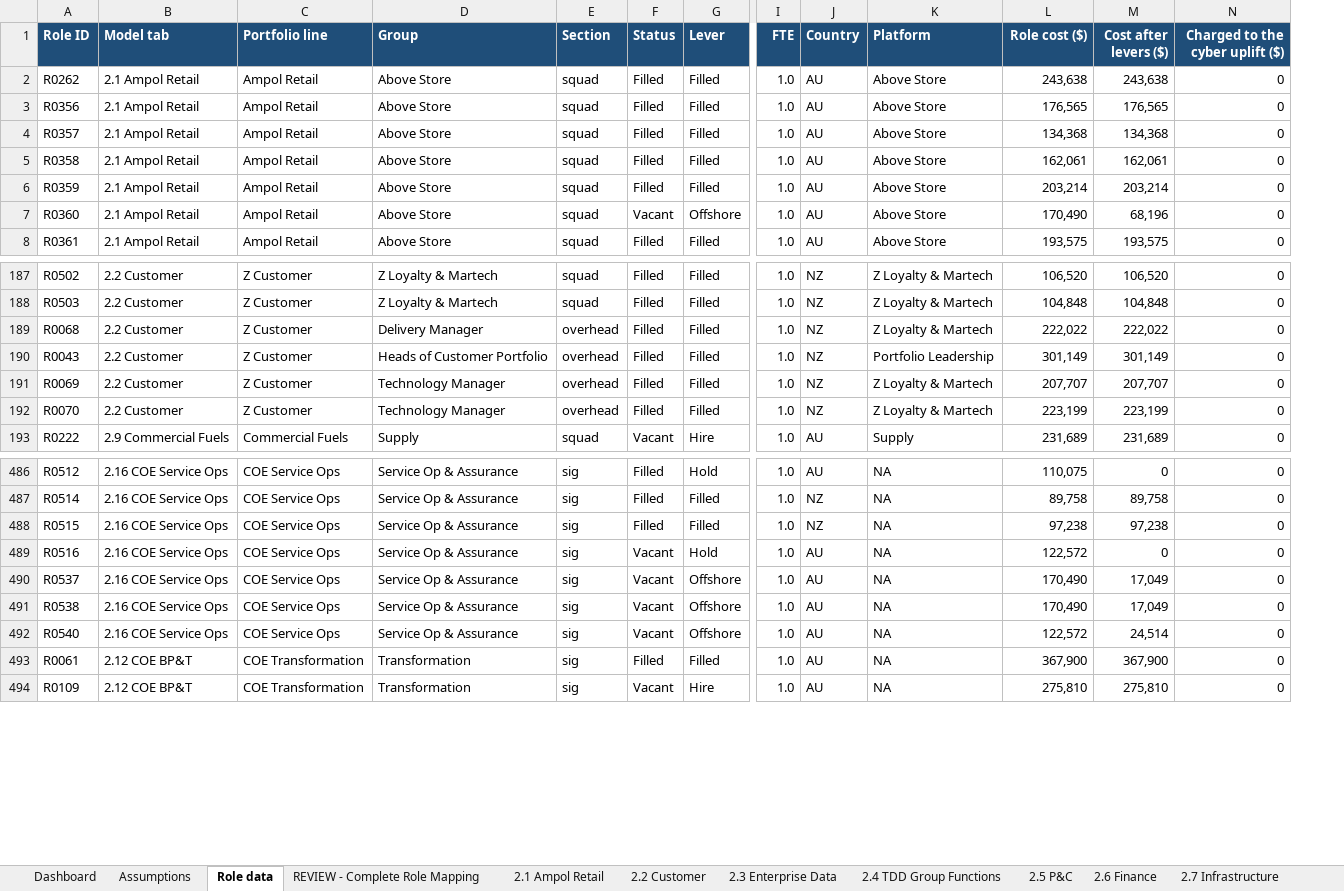
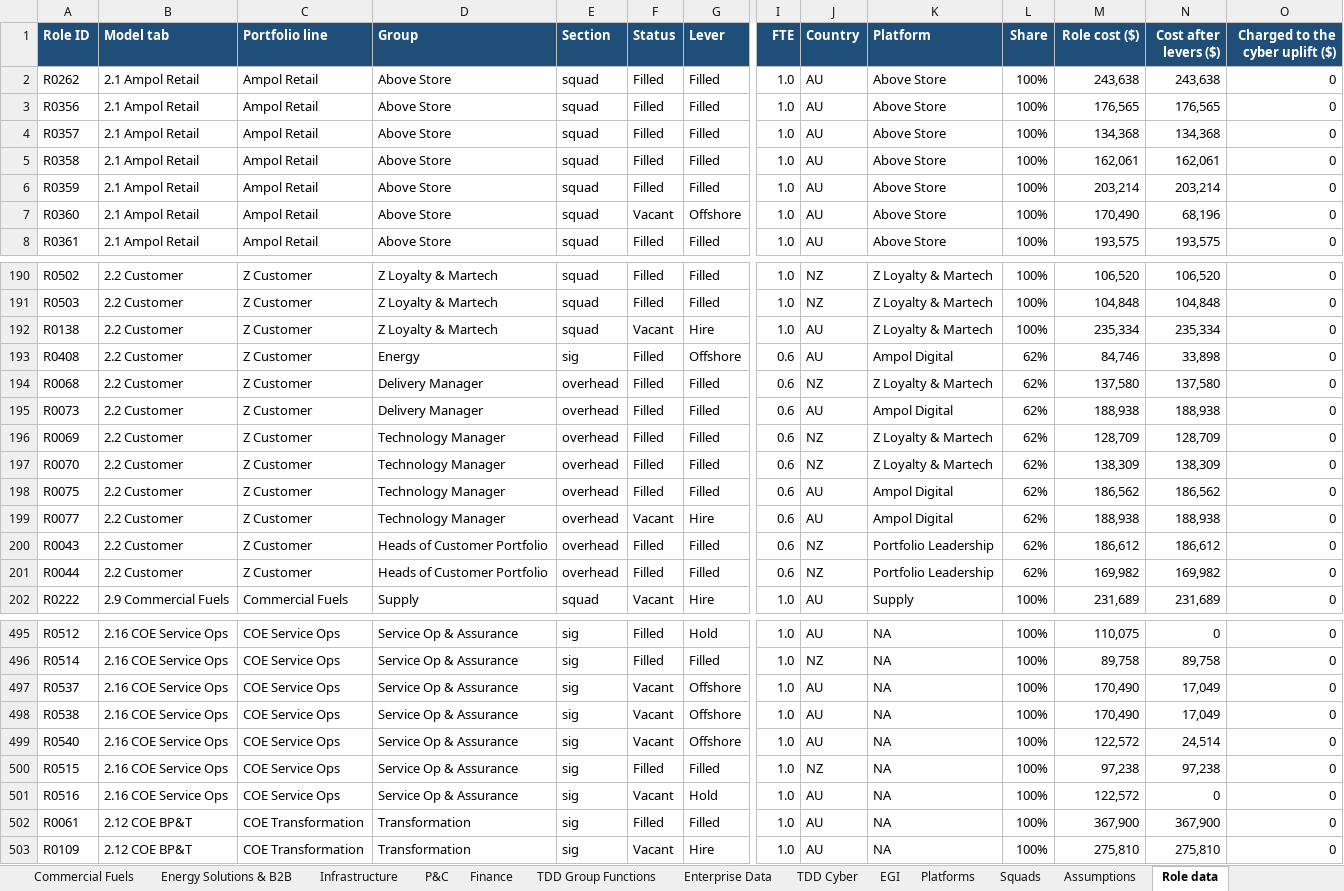
Before and after one commit to leewainescott-debug/anthropic-claude-code, an Excel workbook: deliverables/TDD_FY27_Portfolio_Summaries.xlsx, sheet Role data, drawn as a sheet; only a part is shown, gaps mark what is left out; values as stored, in another font and other column widths than the file's, no borders; addresses are those after the commit; rows hold the shown columns only; the diff covers the shown part only; the diff names each change by its address in the sheet, - before the commit and + after, or states it on an @@ line.

```diff
--- a/deliverables/TDD_FY27_Portfolio_Summaries.xlsx (sheet Role data)
+++ b/deliverables/TDD_FY27_Portfolio_Summaries.xlsx (sheet Role data)
+sheet tab: Commercial Fuels
+sheet tab: Energy Solutions & B2B
+sheet tab: Infrastructure
+sheet tab: P&C
+sheet tab: Finance
+sheet tab: TDD Group Functions
+sheet tab: Enterprise Data
+sheet tab: TDD Cyber
+sheet tab: EGI
+sheet tab: Platforms
+sheet tab: Squads
+column L (Share), rows 2-8: all 100%; rows 190-191: 100% | 100%; rows 194-197: all 62%; row 202: 100%; rows 495-499: all 100%; rows 502-503: 100% | 100%
@@ row 178 moved to row 192: R0138 @@
+row 193: R0408 | 2.2 Customer | Z Customer | Energy | sig | Filled | Offshore | 0.6 | AU | Ampol Digital | 62% | 84,746 | 33,898 | 0
-I194:I197 (FTE): 1.0
+I194:I197 (FTE): 0.6
-M194 (Role cost ($)): 222,022
+M194 (Role cost ($)): 137,580
-N194 (Cost after levers ($)): 222,022
+N194 (Cost after levers ($)): 137,580
-A195 (Role ID): R0043
+A195 (Role ID): R0073
-D195 (Group): Heads of Customer Portfolio
+D195 (Group): Delivery Manager
-J195 (Country): NZ
+J195 (Country): AU
-K195 (Platform): Portfolio Leadership
+K195 (Platform): Ampol Digital
-M195 (Role cost ($)): 301,149
+M195 (Role cost ($)): 188,938
-N195 (Cost after levers ($)): 301,149
+N195 (Cost after levers ($)): 188,938
-M196 (Role cost ($)): 207,707
+M196 (Role cost ($)): 128,709
-N196 (Cost after levers ($)): 207,707
+N196 (Cost after levers ($)): 128,709
-M197 (Role cost ($)): 223,199
+M197 (Role cost ($)): 138,309
-N197 (Cost after levers ($)): 223,199
+N197 (Cost after levers ($)): 138,309
+row 198: R0075 | 2.2 Customer | Z Customer | Technology Manager | overhead | Filled | Filled | 0.6 | AU | Ampol Digital | 62% | 186,562 | 186,562 | 0
+row 199: R0077 | 2.2 Customer | Z Customer | Technology Manager | overhead | Vacant | Hire | 0.6 | AU | Ampol Digital | 62% | 188,938 | 188,938 | 0
+row 200: R0043 | 2.2 Customer | Z Customer | Heads of Customer Portfolio | overhead | Filled | Filled | 0.6 | NZ | Portfolio Leadership | 62% | 186,612 | 186,612 | 0
+row 201: R0044 | 2.2 Customer | Z Customer | Heads of Customer Portfolio | overhead | Filled | Filled | 0.6 | NZ | Portfolio Leadership | 62% | 169,982 | 169,982 | 0
@@ row 488 moved to row 500: R0515 @@
@@ row 489 moved to row 501: R0516 @@
```
Also changed, not shown: 4 added rows, 19 moved rows and 18 edited cells elsewhere in this sheet, sheet TDD Dashboard, sheet Assumptions, other sheet tabs, formulas that keep their value, charts or pictures, 1 other file.
